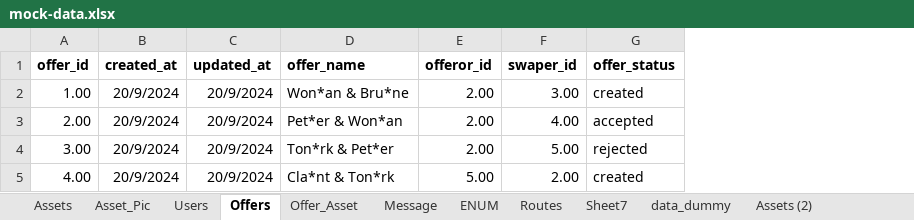
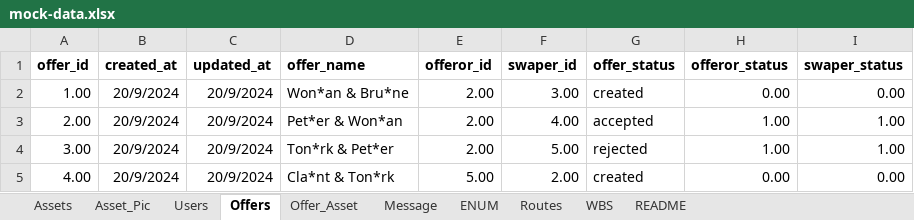
Before and after one commit to besbesbesbes/swapy02-web, an Excel workbook: src/data/mock-data.xlsx, sheet Offers, drawn as a sheet; values as stored, in another font and other column widths than the file's, no borders; the diff names each change by its address in the sheet, - before the commit and + after, or states it on an @@ line.

```diff
--- a/src/data/mock-data.xlsx (sheet Offers)
+++ b/src/data/mock-data.xlsx (sheet Offers)
-sheet tab: Sheet7
-sheet tab: data_dummy
-sheet tab: Assets (2)
+sheet tab: WBS
+sheet tab: README
+column H (offeror_status), rows 2-5: 0.00 | 1.00 | 1.00 | 0.00
+column I (swaper_status), rows 2-5: 0.00 | 1.00 | 1.00 | 0.00
```
Also changed, not shown: sheet Routes, sheet Assets, 13 other files.
